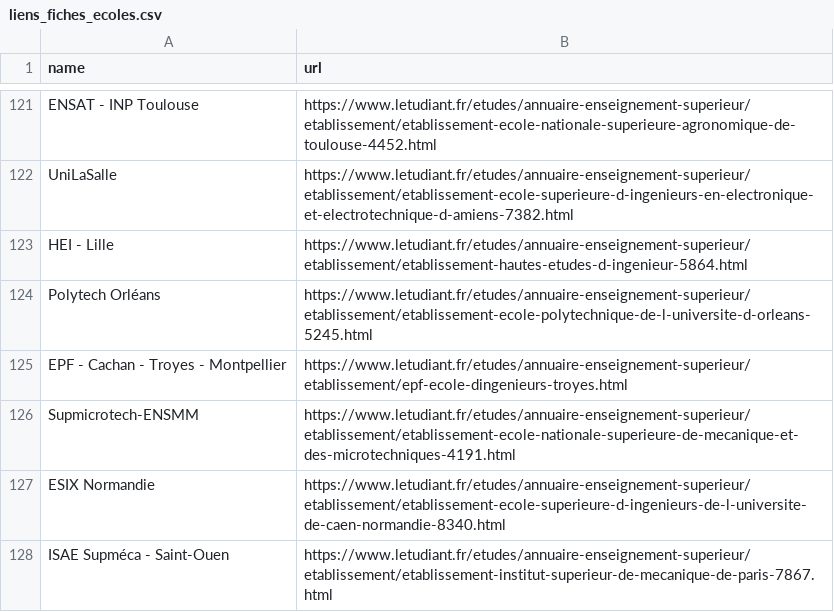
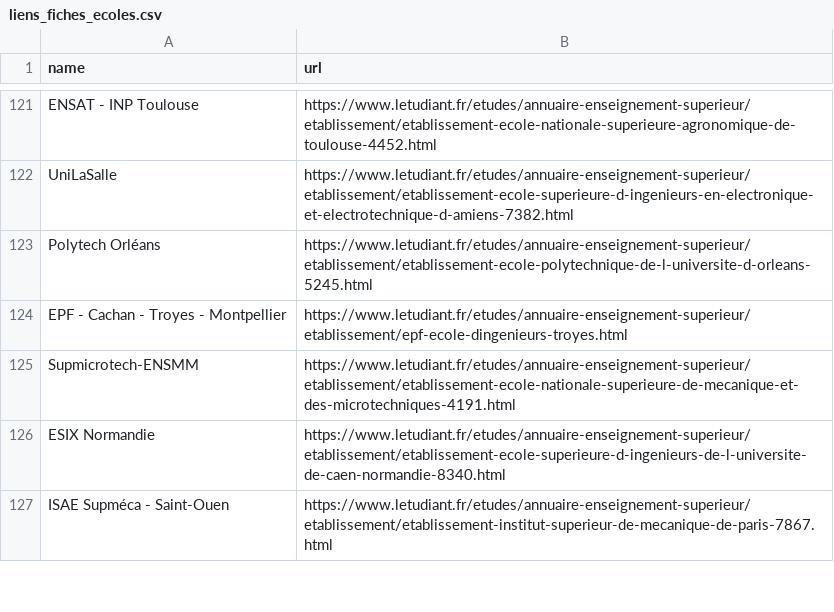
Before and after one commit to LucasKoc/ST2MLE-PRJ, a CSV file: data/liens_fiches_ecoles.csv, drawn as a sheet; only a part is shown, gaps mark what is left out.

```diff
--- a/data/liens_fiches_ecoles.csv
+++ b/data/liens_fiches_ecoles.csv
@@ -122,3 +122,2 @@ ENSAT - INP Toulouse,https://www.letudiant.fr/etudes/annuaire-enseignement-super
 UniLaSalle,https://www.letudiant.fr/etudes/annuaire-enseignement-superieur/etablissement/etablissement-ecole-superieure-d-ingenieurs-en-electronique-et-electrotechnique-d-amiens-7382.html
-HEI - Lille,https://www.letudiant.fr/etudes/annuaire-enseignement-superieur/etablissement/etablissement-hautes-etudes-d-ingenieur-5864.html
 Polytech Orléans,https://www.letudiant.fr/etudes/annuaire-enseignement-superieur/etablissement/etablissement-ecole-polytechnique-de-l-universite-d-orleans-5245.html
```
Also changed, not shown: 3 other files.
